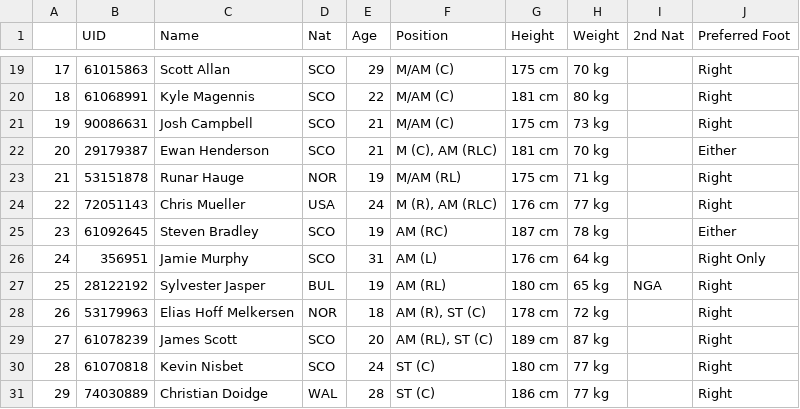
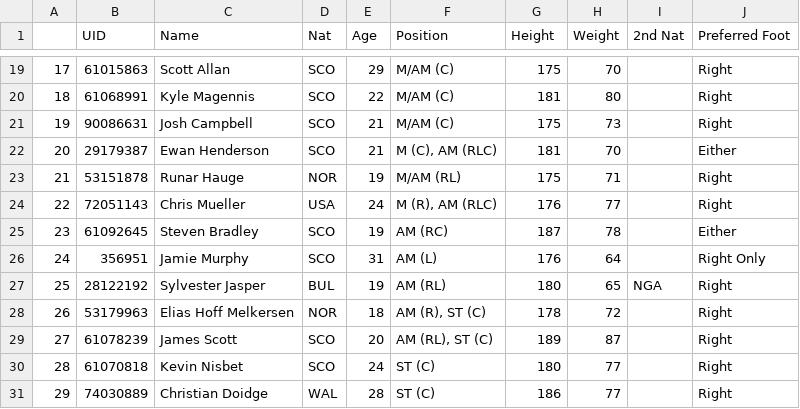
Before and after one commit to leonardodesantana/data-hibs, a CSV file: treated data/players.csv, drawn as a sheet; only a part is shown, gaps mark what is left out; the diff covers the shown part only.

Commit message:
Players.csv Height and Weight columns have their 'cm' and 'kg' suffix removed

```diff
--- a/treated data/players.csv
+++ b/treated data/players.csv
@@ -19,13 +19,13 @@
-17,61015863,Scott Allan,SCO,29,M/AM (C),175 cm,70 kg,,Right
-18,61068991,Kyle Magennis,SCO,22,M/AM (C),181 cm,80 kg,,Right
-19,90086631,Josh Campbell,SCO,21,M/AM (C),175 cm,73 kg,,Right
-20,29179387,Ewan Henderson,SCO,21,"M (C), AM (RLC)",181 cm,70 kg,,Either
-21,53151878,Runar Hauge,NOR,19,M/AM (RL),175 cm,71 kg,,Right
-22,72051143,Chris Mueller,USA,24,"M (R), AM (RLC)",176 cm,77 kg,,Right
-23,61092645,Steven Bradley,SCO,19,AM (RC),187 cm,78 kg,,Either
-24,356951,Jamie Murphy,SCO,31,AM (L),176 cm,64 kg,,Right Only
-25,28122192,Sylvester Jasper,BUL,19,AM (RL),180 cm,65 kg,NGA,Right
-26,53179963,Elias Hoff Melkersen,NOR,18,"AM (R), ST (C)",178 cm,72 kg,,Right
-27,61078239,James Scott,SCO,20,"AM (RL), ST (C)",189 cm,87 kg,,Right
-28,61070818,Kevin Nisbet,SCO,24,ST (C),180 cm,77 kg,,Right
-29,74030889,Christian Doidge,WAL,28,ST (C),186 cm,77 kg,,Right
+17,61015863,Scott Allan,SCO,29,M/AM (C),175 ,70,,Right
+18,61068991,Kyle Magennis,SCO,22,M/AM (C),181 ,80,,Right
+19,90086631,Josh Campbell,SCO,21,M/AM (C),175 ,73,,Right
+20,29179387,Ewan Henderson,SCO,21,"M (C), AM (RLC)",181 ,70,,Either
+21,53151878,Runar Hauge,NOR,19,M/AM (RL),175 ,71,,Right
+22,72051143,Chris Mueller,USA,24,"M (R), AM (RLC)",176 ,77,,Right
+23,61092645,Steven Bradley,SCO,19,AM (RC),187 ,78,,Either
+24,356951,Jamie Murphy,SCO,31,AM (L),176 ,64,,Right Only
+25,28122192,Sylvester Jasper,BUL,19,AM (RL),180 ,65,NGA,Right
+26,53179963,Elias Hoff Melkersen,NOR,18,"AM (R), ST (C)",178 ,72,,Right
+27,61078239,James Scott,SCO,20,"AM (RL), ST (C)",189 ,87,,Right
+28,61070818,Kevin Nisbet,SCO,24,ST (C),180 ,77,,Right
+29,74030889,Christian Doidge,WAL,28,ST (C),186 ,77,,Right
```
Also changed, not shown: 34 edited cells elsewhere in this file, 1 other file.
